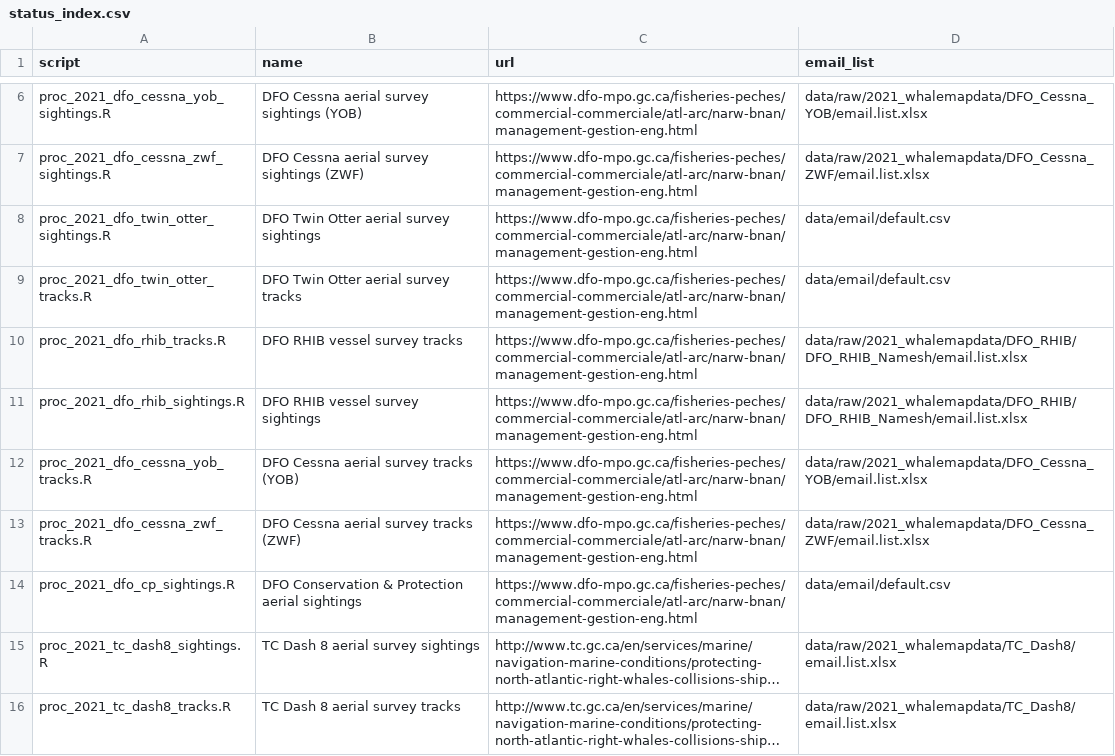
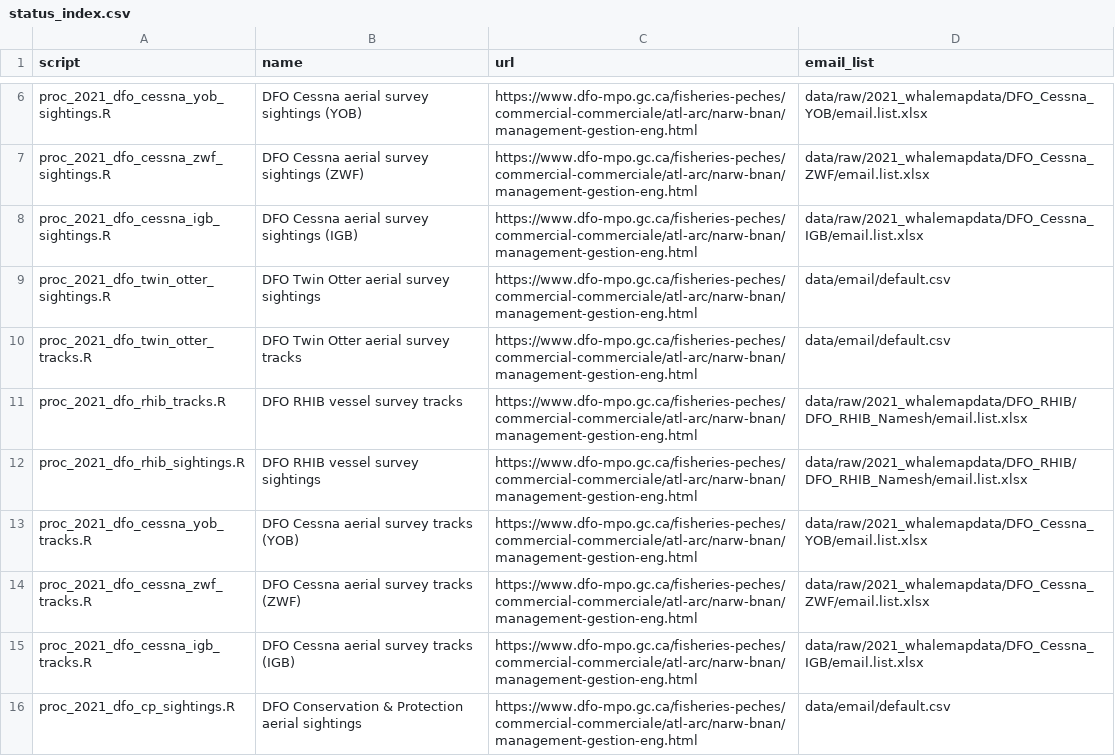
Before and after one commit to hansenjohnson/WhaleMap, a CSV file: status_index.csv, drawn as a sheet; only a part is shown, gaps mark what is left out; the shorter side is filled out with more unchanged rows; long unchanged cells end in …; the diff names each change by its address in the sheet, - before the commit and + after, or states it on an @@ line.

Commit message:
add igb cessna

```diff
--- a/status_index.csv
+++ b/status_index.csv
+row 8: proc_2021_dfo_cessna_igb_sightings.R | DFO Cessna aerial survey sightings (IGB) | https://www.dfo-mpo.gc.ca/fisheries-peches/commercial-commerciale/atl-arc/narw-bnan/management-gestion-eng.html | data/raw/2021_whalemapdata/DFO_Cessna_IGB/email.list.xlsx
+row 15: proc_2021_dfo_cessna_igb_tracks.R | DFO Cessna aerial survey tracks (IGB) | https://www.dfo-mpo.gc.ca/fisheries-peches/commercial-commerciale/atl-arc/narw-bnan/management-gestion-eng.html | data/raw/2021_whalemapdata/DFO_Cessna_IGB/email.list.xlsx
```
Also changed, not shown: 3 other files.
